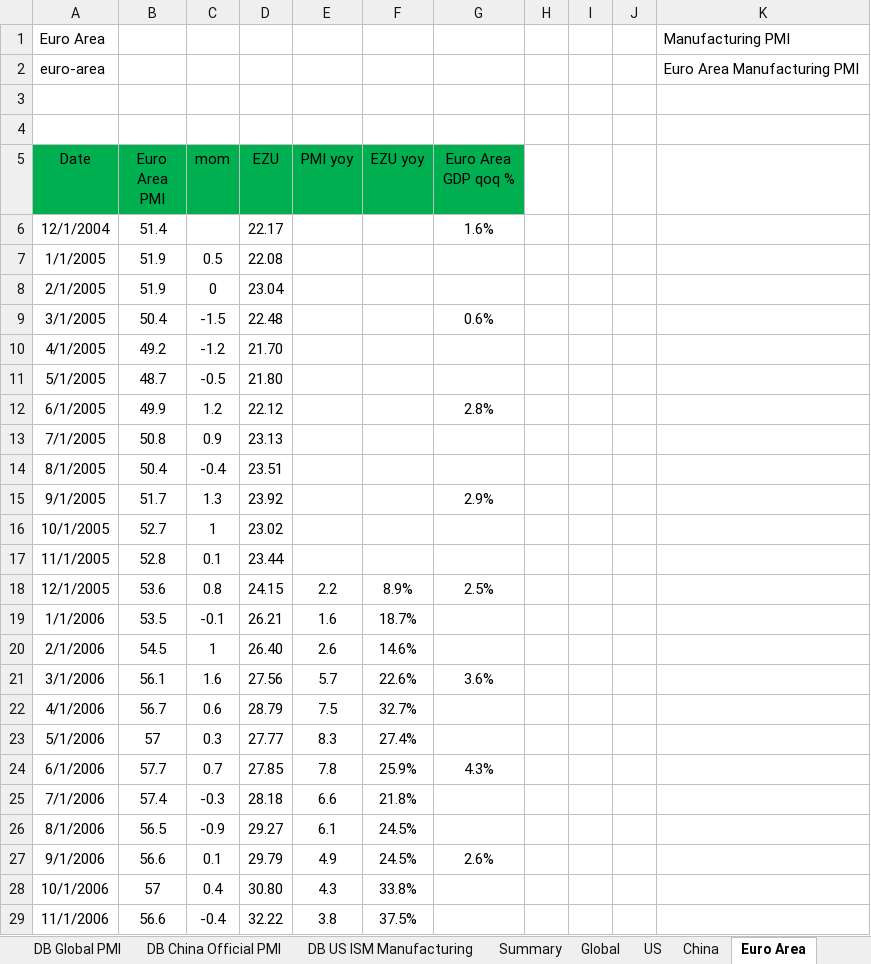
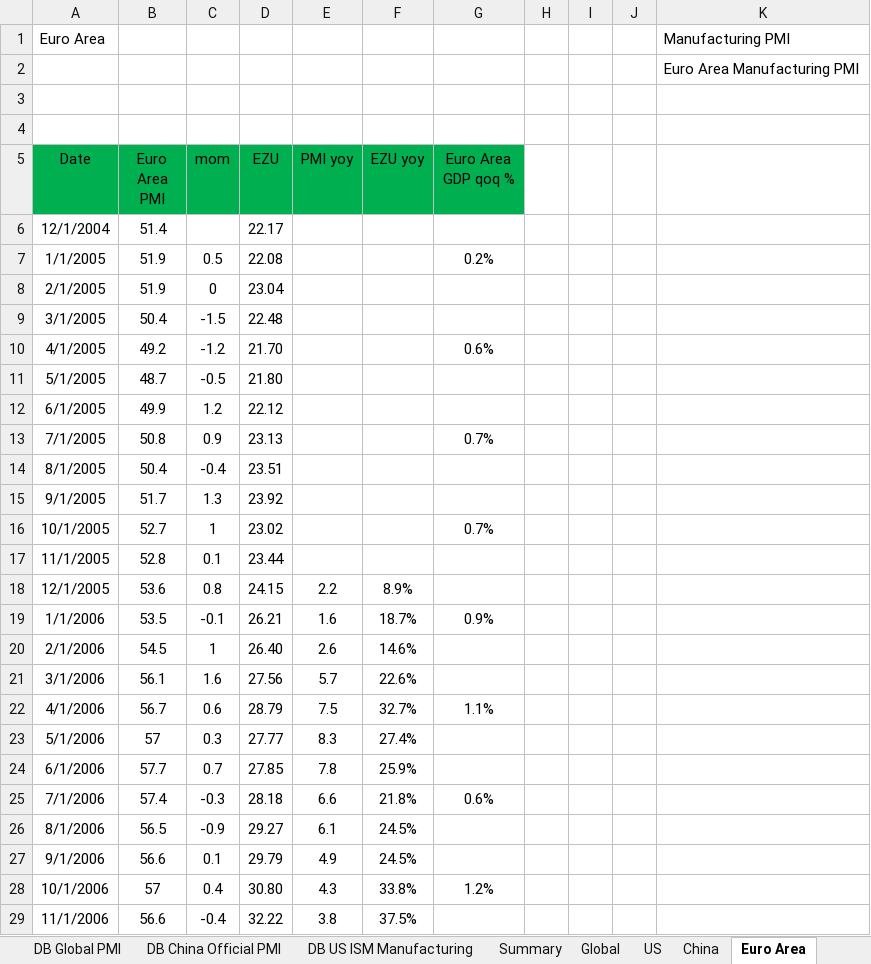
Before and after one commit to markjm5/portfoliomanagement, an Excel workbook: trading_excel_files/03_Leading_Indicators/018_Leading_Indicator_PMI_Manufacturing_World.xlsm, sheet Euro Area, drawn as a sheet; only a part is shown; values as stored, in another font and other column widths than the file's, no borders; charts and pictures and conditional formats and table styles not drawn; the diff covers the shown part only; the diff names each change by its address in the sheet, - before the commit and + after, or states it on an @@ line.

```diff
--- a/trading_excel_files/03_Leading_Indicators/018_Leading_Indicator_PMI_Manufacturing_World.xlsm (sheet Euro Area)
+++ b/trading_excel_files/03_Leading_Indicators/018_Leading_Indicator_PMI_Manufacturing_World.xlsm (sheet Euro Area)
-A2 (Date): euro-area
+A2 (Date): (empty)
-G6 (Euro Area GDP qoq %): 1.6%
+G6 (Euro Area GDP qoq %): (empty)
-G7 (Euro Area GDP qoq %): (empty)
+G7 (Euro Area GDP qoq %): 0.2%
-G9 (Euro Area GDP qoq %): 0.6%
+G9 (Euro Area GDP qoq %): (empty)
-G10 (Euro Area GDP qoq %): (empty)
+G10 (Euro Area GDP qoq %): 0.6%
-G12 (Euro Area GDP qoq %): 2.8%
+G12 (Euro Area GDP qoq %): (empty)
-G13 (Euro Area GDP qoq %): (empty)
+G13 (Euro Area GDP qoq %): 0.7%
-G15 (Euro Area GDP qoq %): 2.9%
+G15 (Euro Area GDP qoq %): (empty)
-G16 (Euro Area GDP qoq %): (empty)
+G16 (Euro Area GDP qoq %): 0.7%
-G18 (Euro Area GDP qoq %): 2.5%
+G18 (Euro Area GDP qoq %): (empty)
-G19 (Euro Area GDP qoq %): (empty)
+G19 (Euro Area GDP qoq %): 0.9%
-G21 (Euro Area GDP qoq %): 3.6%
+G21 (Euro Area GDP qoq %): (empty)
-G22 (Euro Area GDP qoq %): (empty)
+G22 (Euro Area GDP qoq %): 1.1%
-G24 (Euro Area GDP qoq %): 4.3%
+G24 (Euro Area GDP qoq %): (empty)
-G25 (Euro Area GDP qoq %): (empty)
+G25 (Euro Area GDP qoq %): 0.6%
-G27 (Euro Area GDP qoq %): 2.6%
+G27 (Euro Area GDP qoq %): (empty)
-G28 (Euro Area GDP qoq %): (empty)
+G28 (Euro Area GDP qoq %): 1.2%
```
Also changed, not shown: 1 added row and 110 edited cells elsewhere in this sheet, sheet Note, sheet Summary, sheet UK, sheet Hong Kong, sheet Australia, sheet Thailand, 23 more sheets, other sheet tabs, formulas that keep their value, hidden cells, charts or pictures.
